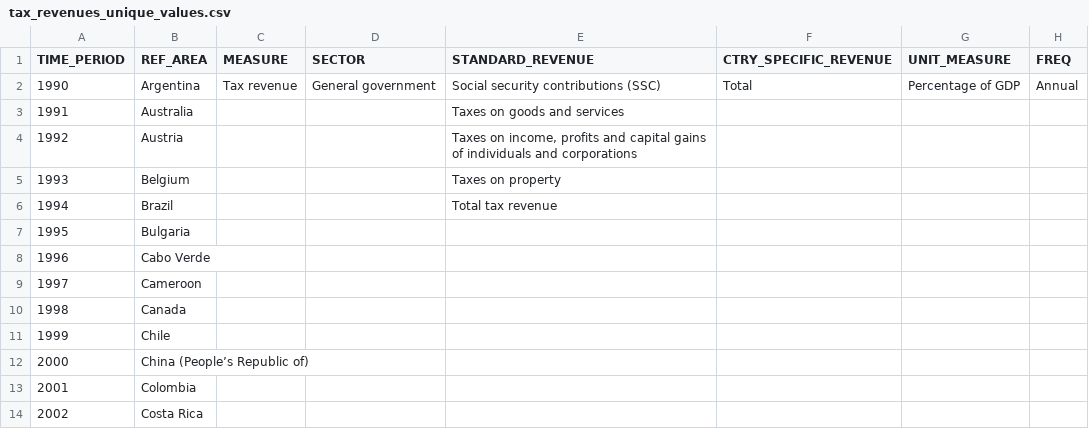
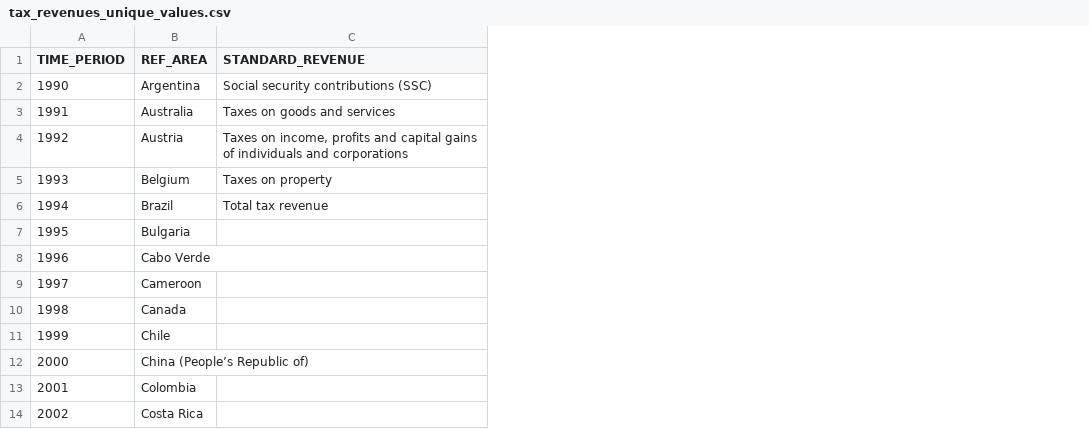
Before and after one commit to susannegreulich/taxmetrics, a CSV file: data/summary/tax_revenues_unique_values.csv, drawn as a sheet; only a part is shown; the diff names each change by its address in the sheet, - before the commit and + after, or states it on an @@ line.

```diff
--- a/data/summary/tax_revenues_unique_values.csv
+++ b/data/summary/tax_revenues_unique_values.csv
-column C (MEASURE), row 2: Tax revenue
-column D (SECTOR), row 2: General government
-column F (CTRY_SPECIFIC_REVENUE), row 2: Total
-column G (UNIT_MEASURE), row 2: Percentage of GDP
-column H (FREQ), row 2: Annual
```
Also changed, not shown: data/summary/gdp_unique_values.csv, data/summary/population_unique_values.csv, 23 other files.
